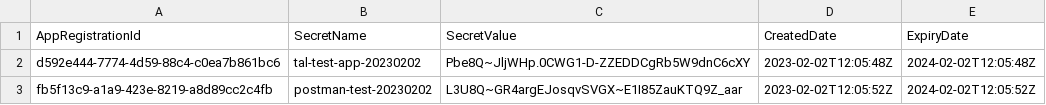
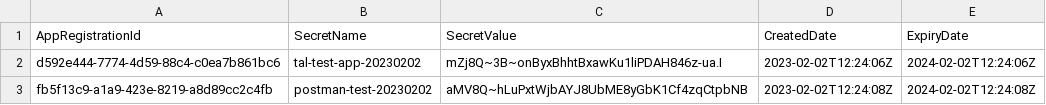
Before and after one commit to cartmander/app-registration-automation, a CSV file: csv/AppRegistrations.csv, drawn as a sheet.

```diff
--- a/csv/AppRegistrations.csv
+++ b/csv/AppRegistrations.csv
@@ -1,3 +1,3 @@
 "AppRegistrationId","SecretName","SecretValue","CreatedDate","ExpiryDate"
-"d592e444-7774-4d59-88c4-c0ea7b861bc6","tal-test-app-20230202","Pbe8Q~JljWHp.0CWG1-D-ZZEDDCgRb5W9dnC6cXY","2023-02-02T12:05:48Z","2024-02-02T12:05:48Z"
-"fb5f13c9-a1a9-423e-8219-a8d89cc2c4fb","postman-test-20230202","L3U8Q~GR4argEJosqvSVGX~E1I85ZauKTQ9Z_aar","2023-02-02T12:05:52Z","2024-02-02T12:05:52Z"
+"d592e444-7774-4d59-88c4-c0ea7b861bc6","tal-test-app-20230202","mZj8Q~3B~onByxBhhtBxawKu1liPDAH846z-ua.I","2023-02-02T12:24:06Z","2024-02-02T12:24:06Z"
+"fb5f13c9-a1a9-423e-8219-a8d89cc2c4fb","postman-test-20230202","aMV8Q~hLuPxtWjbAYJ8UbME8yGbK1Cf4zqCtpbNB","2023-02-02T12:24:08Z","2024-02-02T12:24:08Z"
```
Also changed, not shown: 4 other files.
